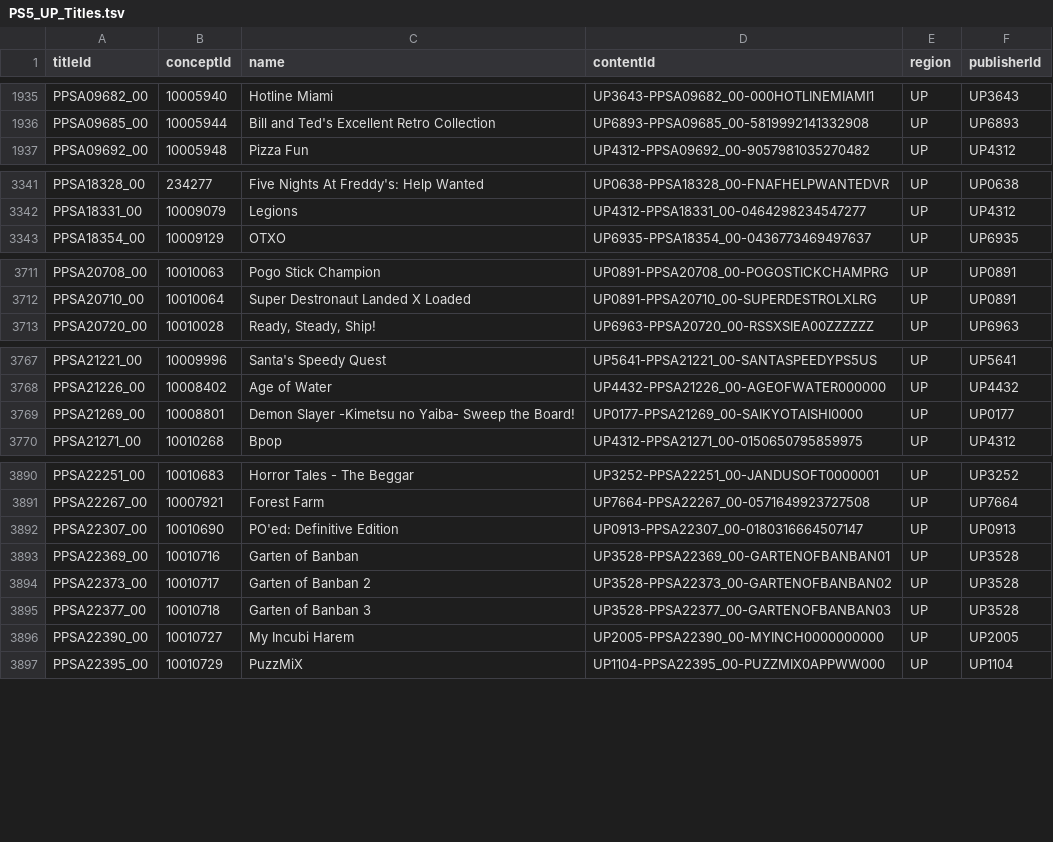
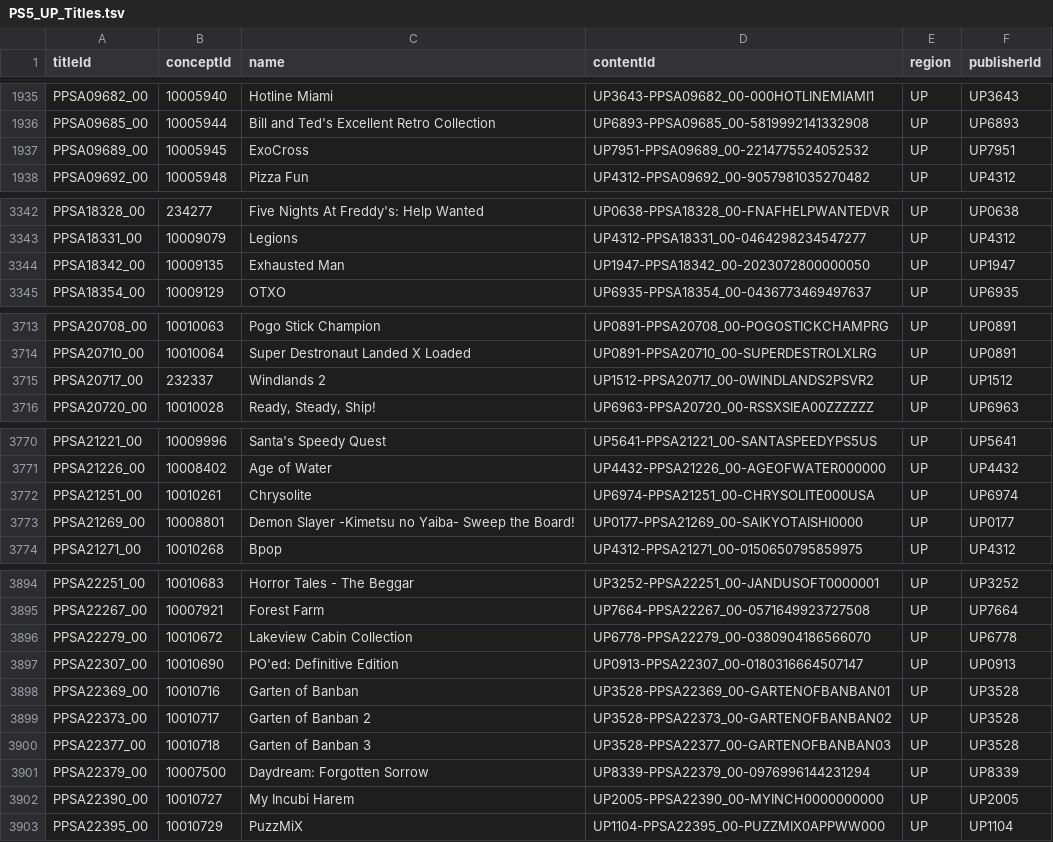
Before and after one commit to andshrew/PlayStation-Titles, a TSV file: Region/America/PS5_UP_Titles.tsv, drawn as a sheet; only a part is shown, gaps mark what is left out; the diff covers the shown part only.

```diff
--- a/Region/America/PS5_UP_Titles.tsv
+++ b/Region/America/PS5_UP_Titles.tsv
@@ -1936,2 +1936,3 @@ PPSA09682_00	10005940	Hotline Miami	UP3643-PPSA09682_00-000HOTLINEMIAMI1	UP	UP36
 PPSA09685_00	10005944	Bill and Ted's Excellent Retro Collection	UP6893-PPSA09685_00-5819992141332908	UP	UP6893
+PPSA09689_00	10005945	ExoCross	UP7951-PPSA09689_00-2214775524052532	UP	UP7951
 PPSA09692_00	10005948	Pizza Fun	UP4312-PPSA09692_00-9057981035270482	UP	UP4312
@@ -3342,2 +3343,3 @@ PPSA18328_00	234277	Five Nights At Freddy's: Help Wanted	UP0638-PPSA18328_00-FNA
 PPSA18331_00	10009079	Legions	UP4312-PPSA18331_00-0464298234547277	UP	UP4312
+PPSA18342_00	10009135	Exhausted Man	UP1947-PPSA18342_00-2023072800000050	UP	UP1947
 PPSA18354_00	10009129	OTXO	UP6935-PPSA18354_00-0436773469497637	UP	UP6935
@@ -3712,2 +3714,3 @@ PPSA20708_00	10010063	Pogo Stick Champion	UP0891-PPSA20708_00-POGOSTICKCHAMPRG	U
 PPSA20710_00	10010064	Super Destronaut Landed X Loaded	UP0891-PPSA20710_00-SUPERDESTROLXLRG	UP	UP0891
+PPSA20717_00	232337	Windlands 2	UP1512-PPSA20717_00-0WINDLANDS2PSVR2	UP	UP1512
 PPSA20720_00	10010028	Ready, Steady, Ship!	UP6963-PPSA20720_00-RSSXSIEA00ZZZZZZ	UP	UP6963
@@ -3768,2 +3771,3 @@ PPSA21221_00	10009996	Santa's Speedy Quest	UP5641-PPSA21221_00-SANTASPEEDYPS5US
 PPSA21226_00	10008402	Age of Water	UP4432-PPSA21226_00-AGEOFWATER000000	UP	UP4432
+PPSA21251_00	10010261	Chrysolite	UP6974-PPSA21251_00-CHRYSOLITE000USA	UP	UP6974
 PPSA21269_00	10008801	Demon Slayer -Kimetsu no Yaiba- Sweep the Board!	UP0177-PPSA21269_00-SAIKYOTAISHI0000	UP	UP0177
@@ -3891,2 +3895,3 @@ PPSA22251_00	10010683	Horror Tales - The Beggar	UP3252-PPSA22251_00-JANDUSOFT000
 PPSA22267_00	10007921	Forest Farm	UP7664-PPSA22267_00-0571649923727508	UP	UP7664
+PPSA22279_00	10010672	Lakeview Cabin Collection	UP6778-PPSA22279_00-0380904186566070	UP	UP6778
 PPSA22307_00	10010690	PO'ed: Definitive Edition	UP0913-PPSA22307_00-0180316664507147	UP	UP0913
@@ -3895,2 +3900,3 @@ PPSA22373_00	10010717	Garten of Banban 2	UP3528-PPSA22373_00-GARTENOFBANBAN02	UP
 PPSA22377_00	10010718	Garten of Banban 3	UP3528-PPSA22377_00-GARTENOFBANBAN03	UP	UP3528
+PPSA22379_00	10007500	Daydream: Forgotten Sorrow	UP8339-PPSA22379_00-0976996144231294	UP	UP8339
 PPSA22390_00	10010727	My Incubi Harem	UP2005-PPSA22390_00-MYINCH0000000000	UP	UP2005
```
Also changed, not shown: 4 added rows and 2 edited cells elsewhere in this file, Region/America/PS5_UP_Titles_by_Concept.tsv, Region/America/PS5_UP_Titles_by_Name.tsv, 31 other files.
